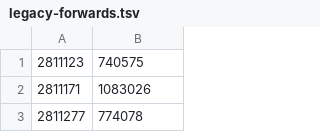
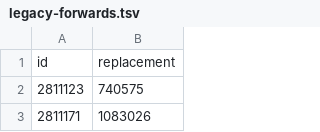
Before and after one commit to OpenTreeOfLife/reference-taxonomy, a TSV file: legacy-forwards.tsv, drawn as a sheet; only a part is shown; the shorter side is filled out with more unchanged rows; the diff names each change by its address in the sheet, - before the commit and + after, or states it on an @@ line.

Commit message:
2.9 draft 11 * Do not fetch Index Fungorum from files.opentreeoflife.org; manage manually instead * forwards.tsv is now comprehensive and automatically * repair Ctenophora homonym situation * update NCBI * a few 'public' declarations * adjust patch script for changes in NCBI

```diff
--- a/legacy-forwards.tsv
+++ b/legacy-forwards.tsv
+row 1: id | replacement
```
Also changed, not shown: 7 other files.
